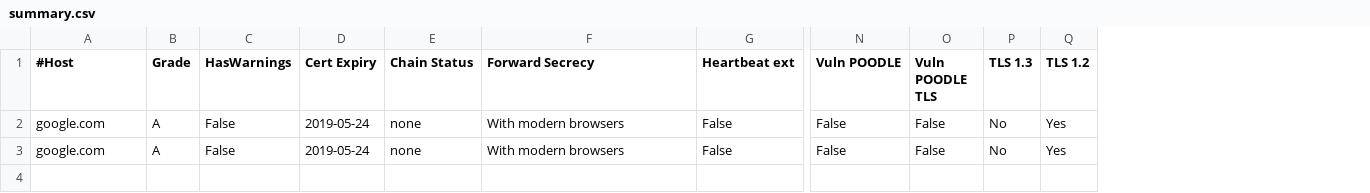
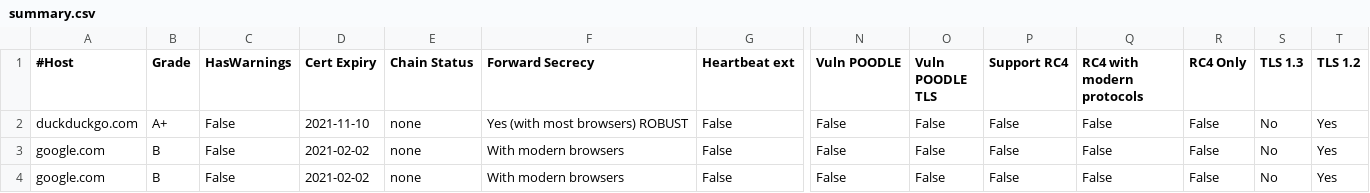
Before and after one commit to kyhau/ssllabs-scan, a CSV file: sample/summary.csv, drawn as a sheet; only a part is shown, gaps mark what is left out; addresses are those after the commit; rows hold the shown columns only; the diff names each change by its address in the sheet, - before the commit and + after, or states it on an @@ line.

Commit message:
Added RC4 fields to html report (#52)
Added "supportsRc4", "rc4WithModern" and "rc4Only" to the html summary.

```diff
--- a/sample/summary.csv
+++ b/sample/summary.csv
+column P (Support RC4), rows 3-4: False | False
+column Q (RC4 with modern protocols), rows 3-4: False | False
+column R (RC4 Only), rows 3-4: False | False
+row 2: duckduckgo.com | A+ | False | 2021-11-10 | none | Yes (with most browsers) ROBUST | False | False | False | False | False | False | No | Yes
-B3:B4 (Grade): A
+B3:B4 (Grade): B
-D3:D4 (Cert Expiry): 2019-05-24
+D3:D4 (Cert Expiry): 2021-02-02
```
Also changed, not shown: 12 other files.
